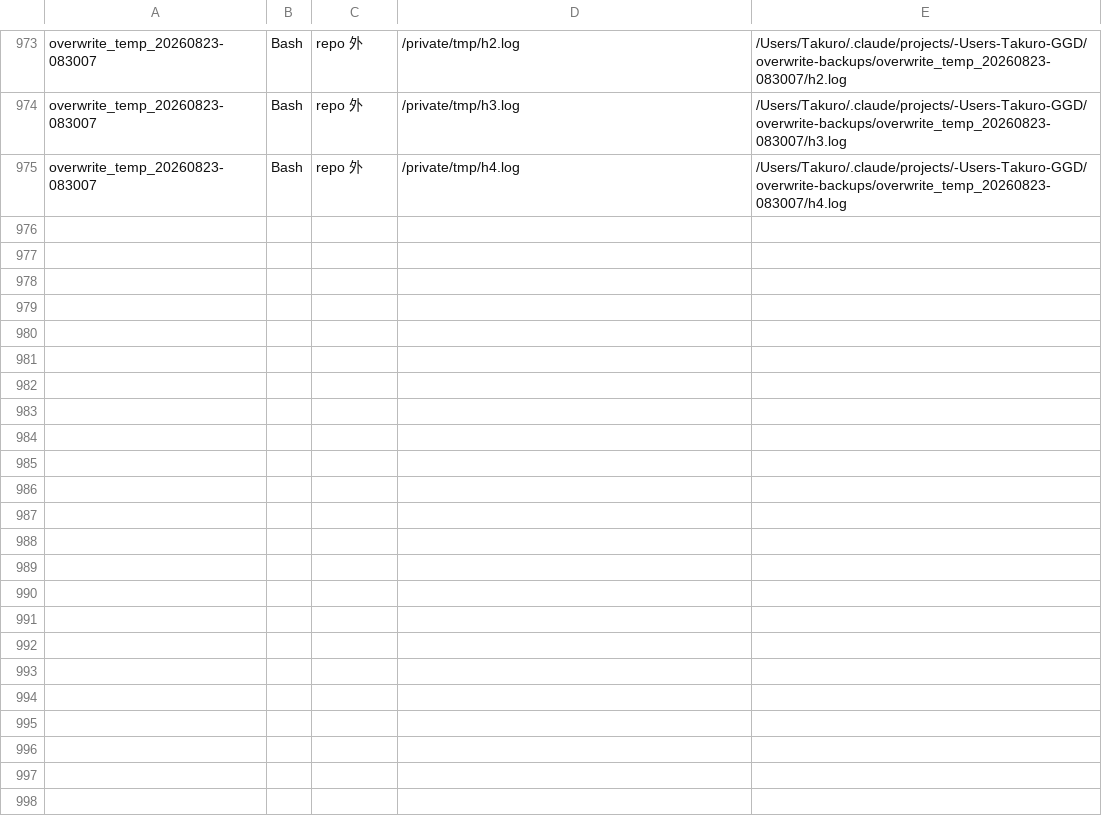
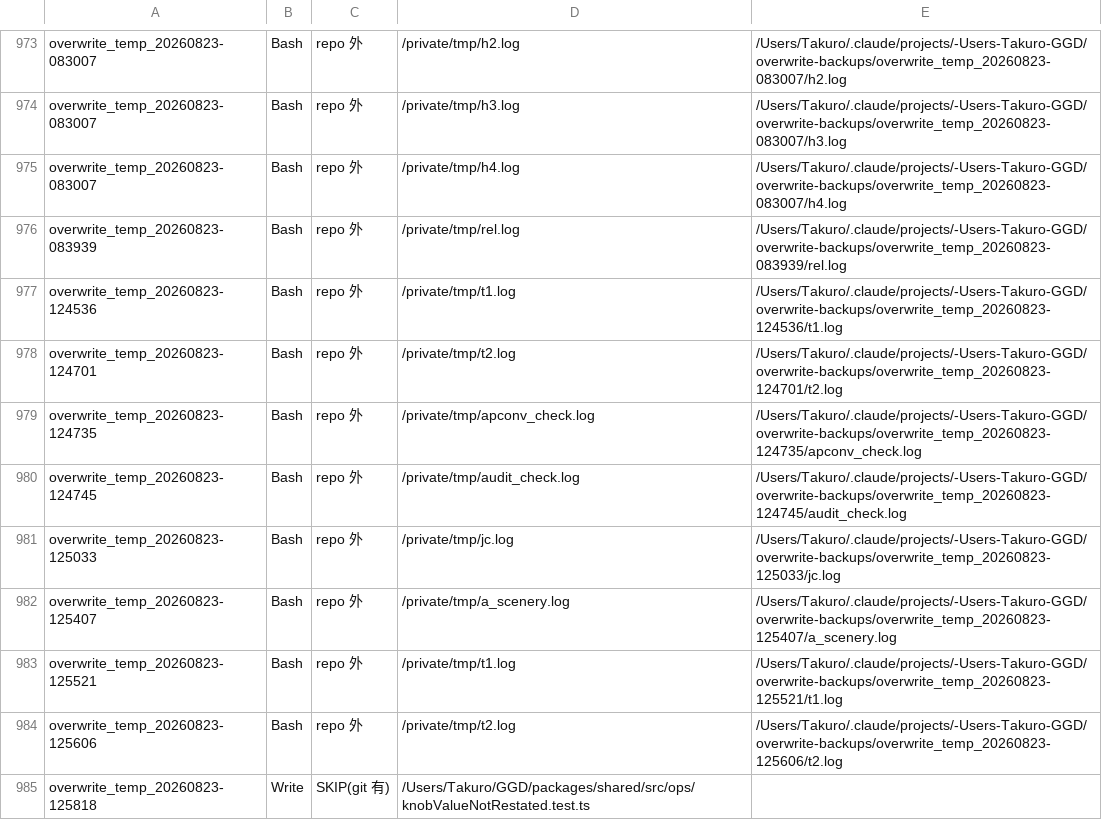
Before and after one commit to adms/GGD, a TSV file: docs/legacy/_overwrites/_ledger.tsv, drawn as a sheet; only a part is shown, gaps mark what is left out; the diff covers the shown part only; the diff names each change by its address in the sheet, - before the commit and + after, or states it on an @@ line.

```diff
--- a/docs/legacy/_overwrites/_ledger.tsv
+++ b/docs/legacy/_overwrites/_ledger.tsv
+row 976: overwrite_temp_20260823-083939 | Bash | repo 外 | /private/tmp/rel.log | /Users/Takuro/.claude/projects/-Users-Takuro-GGD/overwrite-backups/overwrite_temp_20260823-083939/rel.log
+row 977: overwrite_temp_20260823-124536 | Bash | repo 外 | /private/tmp/t1.log | /Users/Takuro/.claude/projects/-Users-Takuro-GGD/overwrite-backups/overwrite_temp_20260823-124536/t1.log
+row 978: overwrite_temp_20260823-124701 | Bash | repo 外 | /private/tmp/t2.log | /Users/Takuro/.claude/projects/-Users-Takuro-GGD/overwrite-backups/overwrite_temp_20260823-124701/t2.log
+row 979: overwrite_temp_20260823-124735 | Bash | repo 外 | /private/tmp/apconv_check.log | /Users/Takuro/.claude/projects/-Users-Takuro-GGD/overwrite-backups/overwrite_temp_20260823-124735/apconv_check.log
+row 980: overwrite_temp_20260823-124745 | Bash | repo 外 | /private/tmp/audit_check.log | /Users/Takuro/.claude/projects/-Users-Takuro-GGD/overwrite-backups/overwrite_temp_20260823-124745/audit_check.log
+row 981: overwrite_temp_20260823-125033 | Bash | repo 外 | /private/tmp/jc.log | /Users/Takuro/.claude/projects/-Users-Takuro-GGD/overwrite-backups/overwrite_temp_20260823-125033/jc.log
+row 982: overwrite_temp_20260823-125407 | Bash | repo 外 | /private/tmp/a_scenery.log | /Users/Takuro/.claude/projects/-Users-Takuro-GGD/overwrite-backups/overwrite_temp_20260823-125407/a_scenery.log
+row 983: overwrite_temp_20260823-125521 | Bash | repo 外 | /private/tmp/t1.log | /Users/Takuro/.claude/projects/-Users-Takuro-GGD/overwrite-backups/overwrite_temp_20260823-125521/t1.log
+row 984: overwrite_temp_20260823-125606 | Bash | repo 外 | /private/tmp/t2.log | /Users/Takuro/.claude/projects/-Users-Takuro-GGD/overwrite-backups/overwrite_temp_20260823-125606/t2.log
+row 985: overwrite_temp_20260823-125818 | Write | SKIP(git 有) | /Users/Takuro/GGD/packages/shared/src/ops/knobValueNotRestated.test.ts
```
Also changed, not shown: 21 added rows elsewhere in this file, 22 other files.
